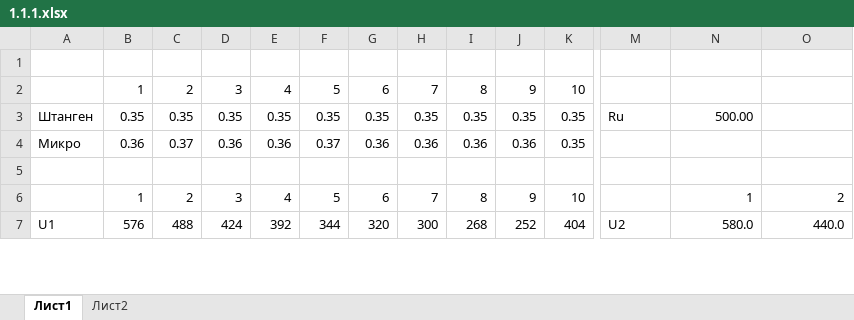
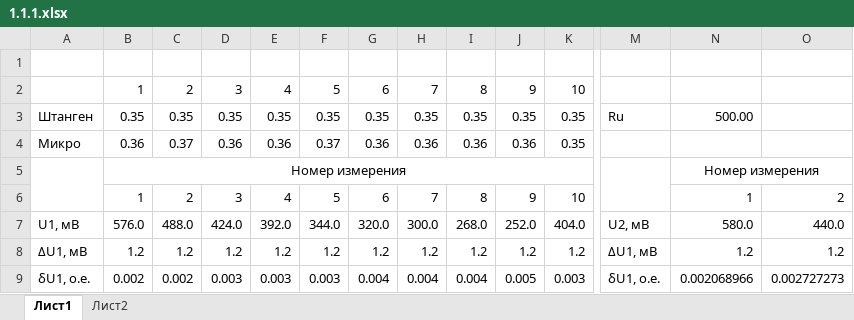
Before and after one commit to Nik6820/mipt_nik, an Excel workbook: Лабы/1.1.1/1.1.1.xlsx, sheet Лист1, drawn as a sheet; only a part is shown, gaps mark what is left out; values as stored, in another font and other column widths than the file's, no borders; rows hold the shown columns only; the diff covers the shown part only; the diff names each change by its address in the sheet, - before the commit and + after, or states it on an @@ line.

```diff
--- a/Лабы/1.1.1/1.1.1.xlsx (sheet Лист1)
+++ b/Лабы/1.1.1/1.1.1.xlsx (sheet Лист1)
+A5:A6 merged
-B5: (empty)
+B5: Номер измерения
+B5:K5 merged
+M5:M6 merged
-N5: (empty)
+N5: Номер измерения
+N5:W5 merged
-A7: U1
+A7: U1, мВ
-B7: 576
+B7: 576.0
-C7: 488
+C7: 488.0
-D7: 424
+D7: 424.0
-E7: 392
+E7: 392.0
-F7: 344
+F7: 344.0
-G7: 320
+G7: 320.0
-H7: 300
+H7: 300.0
-I7: 268
+I7: 268.0
-J7: 252
+J7: 252.0
-K7: 404
+K7: 404.0
-M7: U2
+M7: U2, мВ
+row 8: ΔU1, мВ | 1.2 | 1.2 | 1.2 | 1.2 | 1.2 | 1.2 | 1.2 | 1.2 | 1.2 | 1.2 | ΔU1, мВ | 1.2 | 1.2
+row 9: δU1, о.е. | 0.002 | 0.002 | 0.003 | 0.003 | 0.003 | 0.004 | 0.004 | 0.004 | 0.005 | 0.003 | δU1, о.е. | 0.002068966 | 0.002727273
```
Also changed, not shown: 11 added rows, 3 removed rows and 13 edited cells elsewhere in this sheet, 2 other files.
